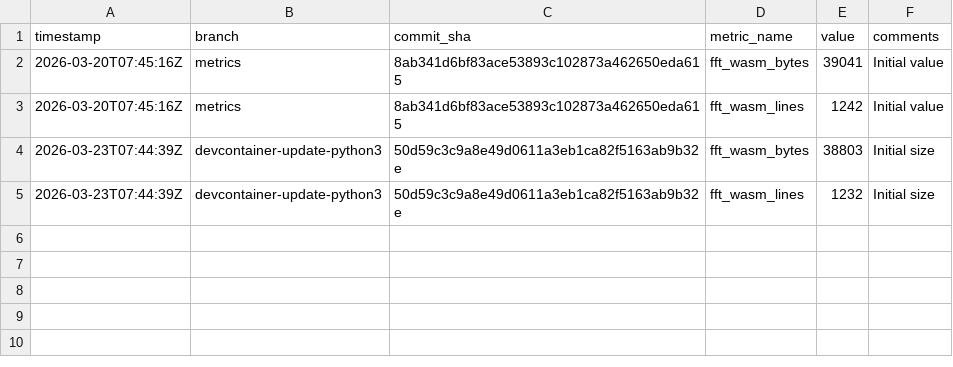
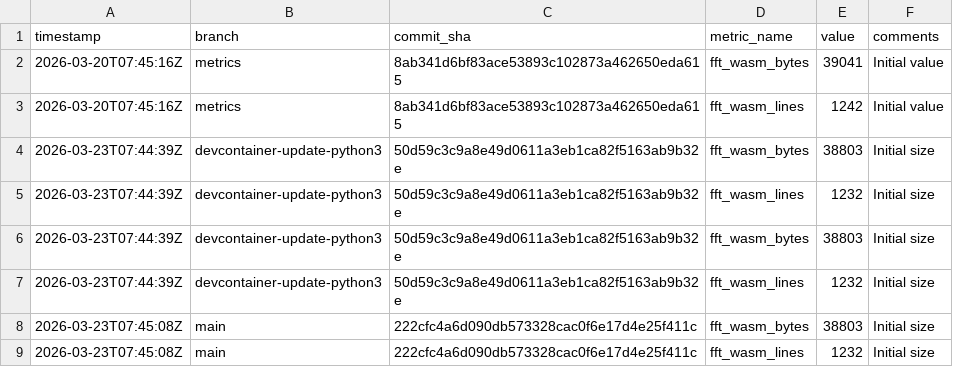
Before and after one commit to arnoox/herkos, a CSV file: size_history.csv, drawn as a sheet; the diff names each change by its address in the sheet, - before the commit and + after, or states it on an @@ line.

Commit message:
metrics: file size for 222cfc4a6d09

```diff
--- a/size_history.csv
+++ b/size_history.csv
+row 6: 2026-03-23T07:44:39Z | devcontainer-update-python3 | 50d59c3c9a8e49d0611a3eb1ca82f5163ab9b32e | fft_wasm_bytes | 38803 | Initial size
+row 7: 2026-03-23T07:44:39Z | devcontainer-update-python3 | 50d59c3c9a8e49d0611a3eb1ca82f5163ab9b32e | fft_wasm_lines | 1232 | Initial size
+row 8: 2026-03-23T07:45:08Z | main | 222cfc4a6d090db573328cac0f6e17d4e25f411c | fft_wasm_bytes | 38803 | Initial size
+row 9: 2026-03-23T07:45:08Z | main | 222cfc4a6d090db573328cac0f6e17d4e25f411c | fft_wasm_lines | 1232 | Initial size
```
